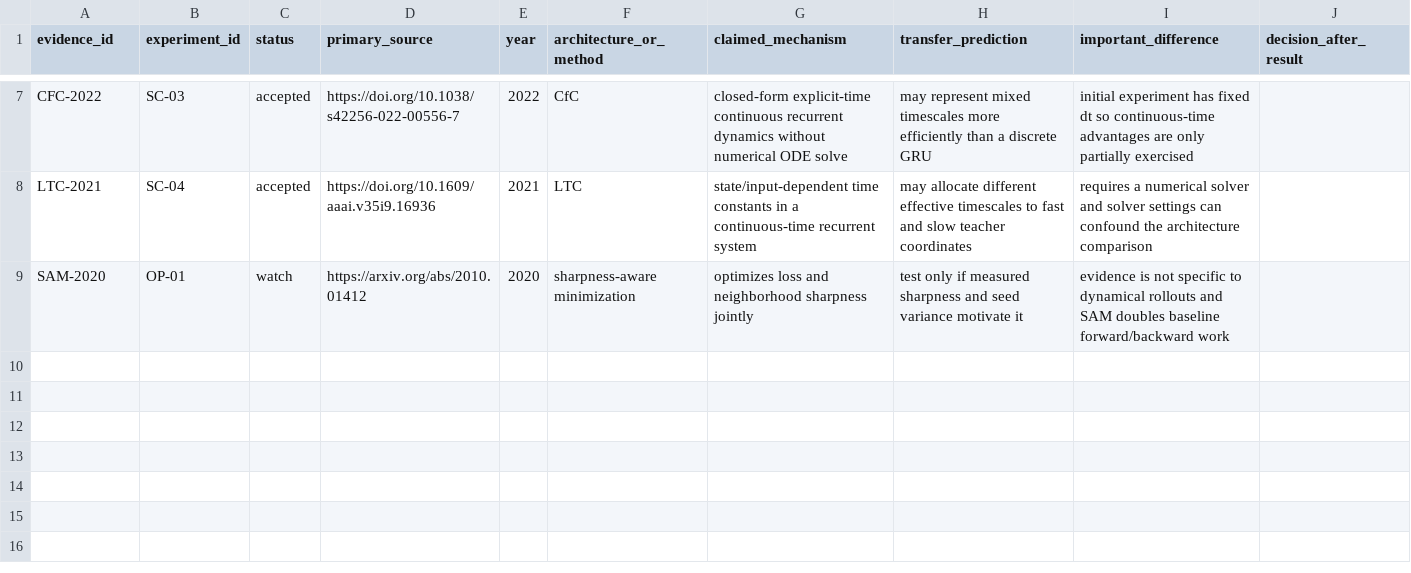
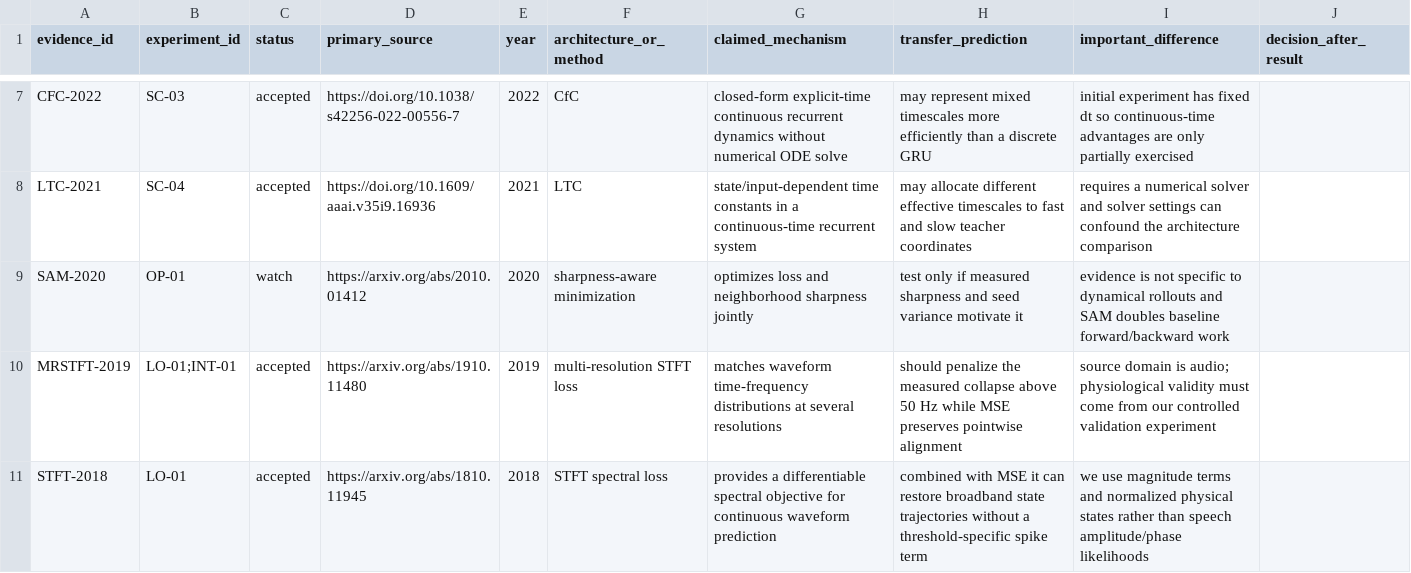
Before and after one commit to Zagred47/LearningSingleCompartiment, a CSV file: research/literature_evidence.csv, drawn as a sheet; only a part is shown, gaps mark what is left out.

```diff
--- a/research/literature_evidence.csv
+++ b/research/literature_evidence.csv
@@ -9 +9,3 @@ LTC-2021,SC-04,accepted,"https://doi.org/10.1609/aaai.v35i9.16936",2021,LTC,"sta
 SAM-2020,OP-01,watch,"https://arxiv.org/abs/2010.01412",2020,sharpness-aware minimization,"optimizes loss and neighborhood sharpness jointly","test only if measured sharpness and seed variance motivate it","evidence is not specific to dynamical rollouts and SAM doubles baseline forward/backward work",
+MRSTFT-2019,"LO-01;INT-01",accepted,"https://arxiv.org/abs/1910.11480",2019,multi-resolution STFT loss,"matches waveform time-frequency distributions at several resolutions","should penalize the measured collapse above 50 Hz while MSE preserves pointwise alignment","source domain is audio; physiological validity must come from our controlled validation experiment",
+STFT-2018,LO-01,accepted,"https://arxiv.org/abs/1810.11945",2018,STFT spectral loss,"provides a differentiable spectral objective for continuous waveform prediction","combined with MSE it can restore broadband state trajectories without a threshold-specific spike term","we use magnitude terms and normalized physical states rather than speech amplitude/phase likelihoods",
```
Also changed, not shown: research/experiment_registry.csv, 10 other files.
